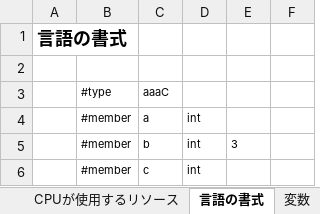
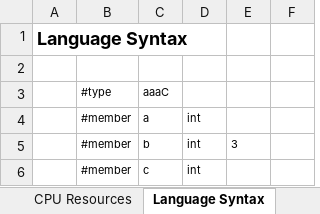
Before and after one commit to sky-seeker99/csvpp, an Excel workbook: cpu_maker_2/CSVPP_Verilog_CPU_Generation.xlsx, sheet Language Syntax, drawn as a sheet; only a part is shown; values as stored, in another font and other column widths than the file's, no borders; charts and pictures not drawn; the diff names each change by its address in the sheet, - before the commit and + after, or states it on an @@ line.

```diff
--- a/cpu_maker_2/CSVPP_Verilog_CPU_Generation.xlsx (sheet Language Syntax)
+++ b/cpu_maker_2/CSVPP_Verilog_CPU_Generation.xlsx (sheet Language Syntax)
-sheet tab: CPUが使用するリソース
+sheet tab: CPU Resources
-sheet tab: 言語の書式
+sheet tab: Language Syntax
-A1: 言語の書式
+A1: Language Syntax
```
Also changed, not shown: sheet Command Reference, sheet Output Format, sheet Generated Instructions, sheet Generated File Structure, sheet Variables, sheet Pointers, 11 more sheets, other sheet tabs, charts or pictures, 2 other files.
